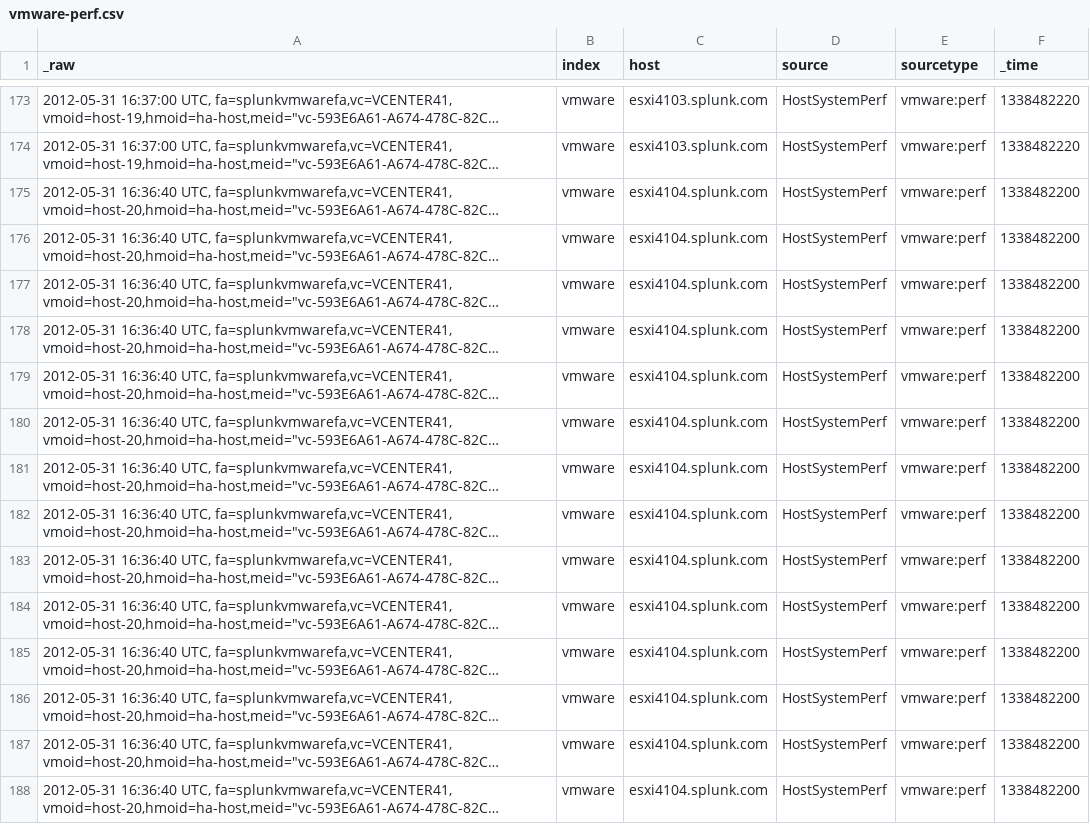
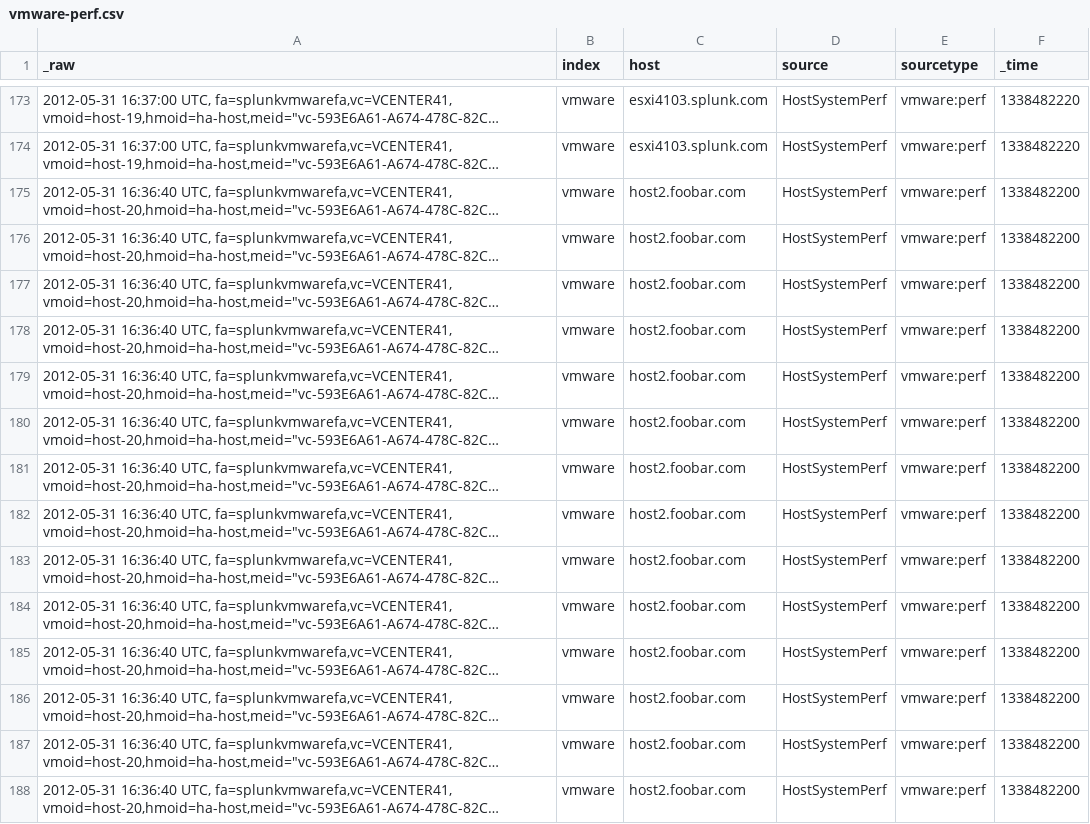
Before and after one commit to splunk/eventgen, a CSV file: splunk_eventgen/samples/vmware-perf.csv, drawn as a sheet; only a part is shown, gaps mark what is left out; long unchanged cells end in …; the diff covers the shown part only; the diff names each change by its address in the sheet, - before the commit and + after, or states it on an @@ line.

```diff
--- a/splunk_eventgen/samples/vmware-perf.csv
+++ b/splunk_eventgen/samples/vmware-perf.csv
-C175:C188 (host): esxi4104.splunk.com
+C175:C188 (host): host2.foobar.com
```
Also changed, not shown: 159 edited cells elsewhere in this file, splunk_eventgen/samples/vmware-hierarchy.csv, splunk_eventgen/samples/vmware-perf-guest-aggregate.csv, 15 other files.
